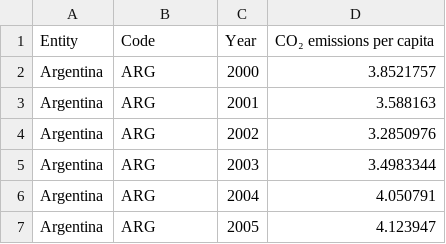
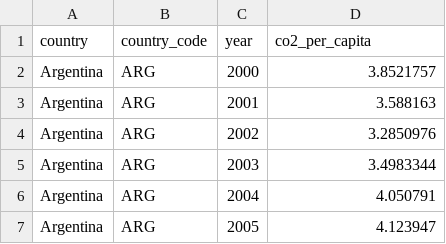
Before and after one commit to EmilianoManaloIV/CPSC-332-Group-7-Repo, a CSV file: co-emissions-per-capita.csv, drawn as a sheet; only a part is shown; removed rows and columns are numbered as before the commit, all else as after; the diff names each change by its address in the sheet, - before the commit and + after, or states it on an @@ line.

Commit message:
Rename columns in co-emissions-per-capita.csv
using MySQL safe "snake_case"

```diff
--- a/co-emissions-per-capita.csv
+++ b/co-emissions-per-capita.csv
-row 1: Entity | Code | Year | CO₂ emissions per capita
+row 1: country | country_code | year | co2_per_capita
```
